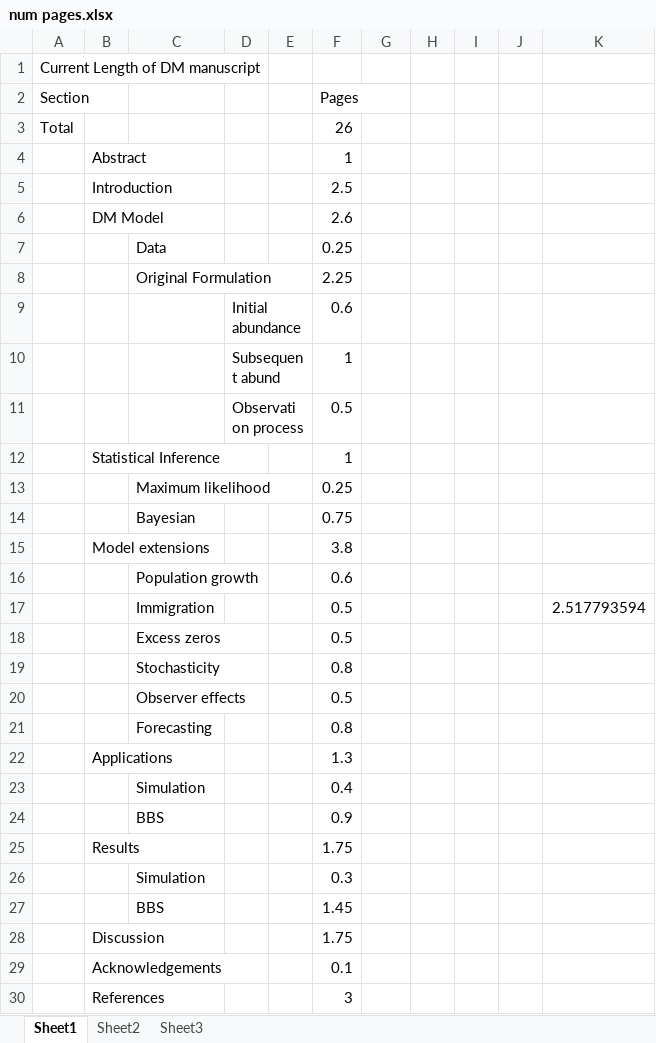
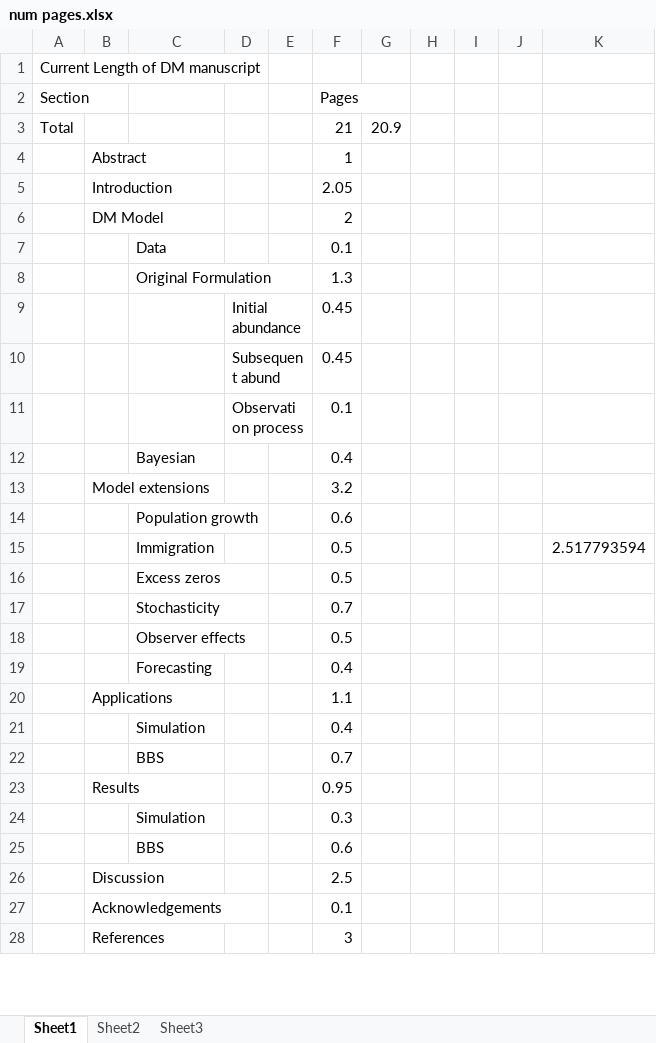
Before and after one commit to falafelbot/dm-ext, an Excel workbook: num pages.xlsx, sheet Sheet1, drawn as a sheet; only a part is shown; values as stored, in another font and other column widths than the file's, no borders; removed rows and columns are numbered as before the commit, all else as after; the diff covers the shown part only; the diff names each change by its address in the sheet, - before the commit and + after, or states it on an @@ line.

```diff
--- a/num pages.xlsx (sheet Sheet1)
+++ b/num pages.xlsx (sheet Sheet1)
-F3 (Pages): 26
+F3 (Pages): 21
-G3: (empty)
+G3: 20.9
-F5 (Pages): 2.5
+F5 (Pages): 2.05
-F6 (Pages): 2.6
+F6 (Pages): 2
-F7 (Pages): 0.25
+F7 (Pages): 0.1
-F8 (Pages): 2.25
+F8 (Pages): 1.3
-F9 (Pages): 0.6
+F9 (Pages): 0.45
-F10 (Pages): 1
+F10 (Pages): 0.45
-F11 (Pages): 0.5
+F11 (Pages): 0.1
-row 12:  | Statistical Inference |  |  |  | 1
-row 13:  |  | Maximum likelihood |  |  | 0.25
-F12 (Pages): 0.75
+F12 (Pages): 0.4
-F13 (Pages): 3.8
+F13 (Pages): 3.2
-F17 (Pages): 0.8
+F17 (Pages): 0.7
-F19 (Pages): 0.8
+F19 (Pages): 0.4
-F20 (Pages): 1.3
+F20 (Pages): 1.1
-F22 (Pages): 0.9
+F22 (Pages): 0.7
-F23 (Pages): 1.75
+F23 (Pages): 0.95
-F25 (Pages): 1.45
+F25 (Pages): 0.6
-F26 (Pages): 1.75
+F26 (Pages): 2.5
```
Also changed, not shown: 1 edited cell elsewhere in this sheet, 3 other files.
